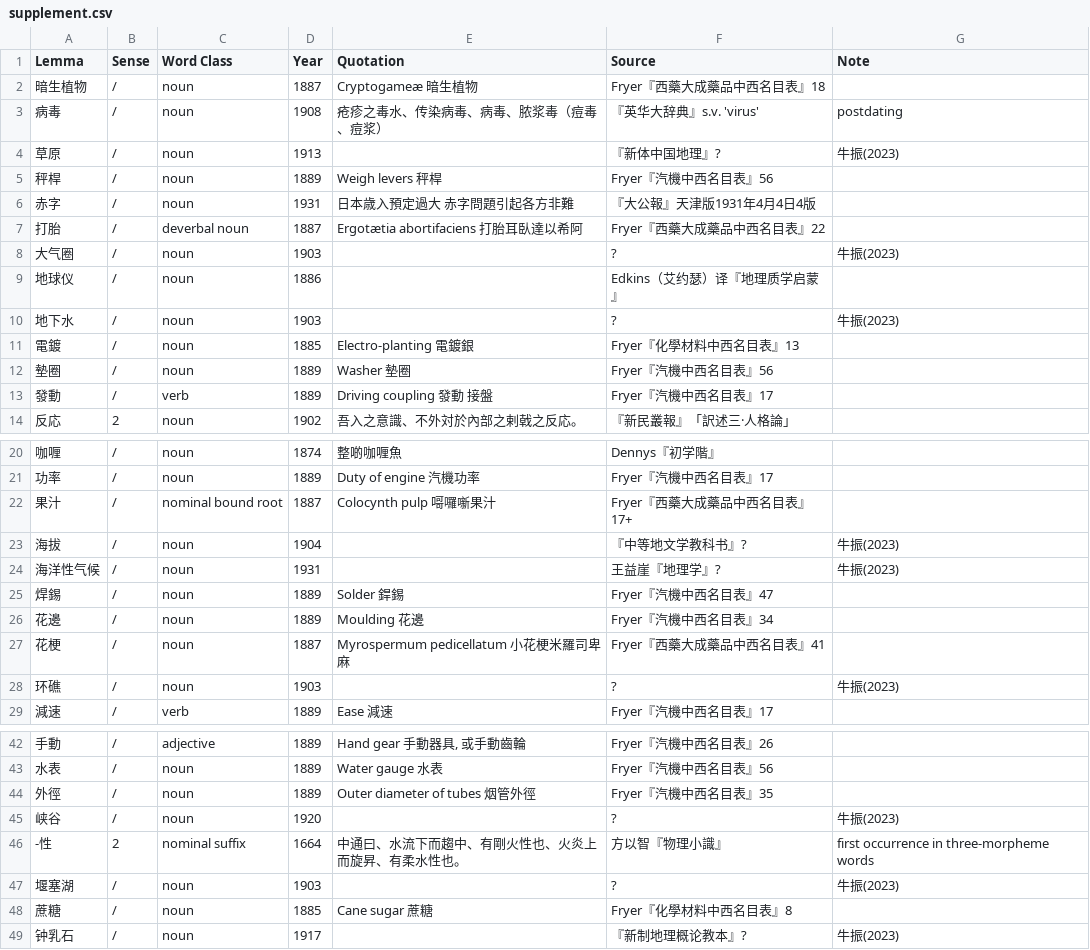
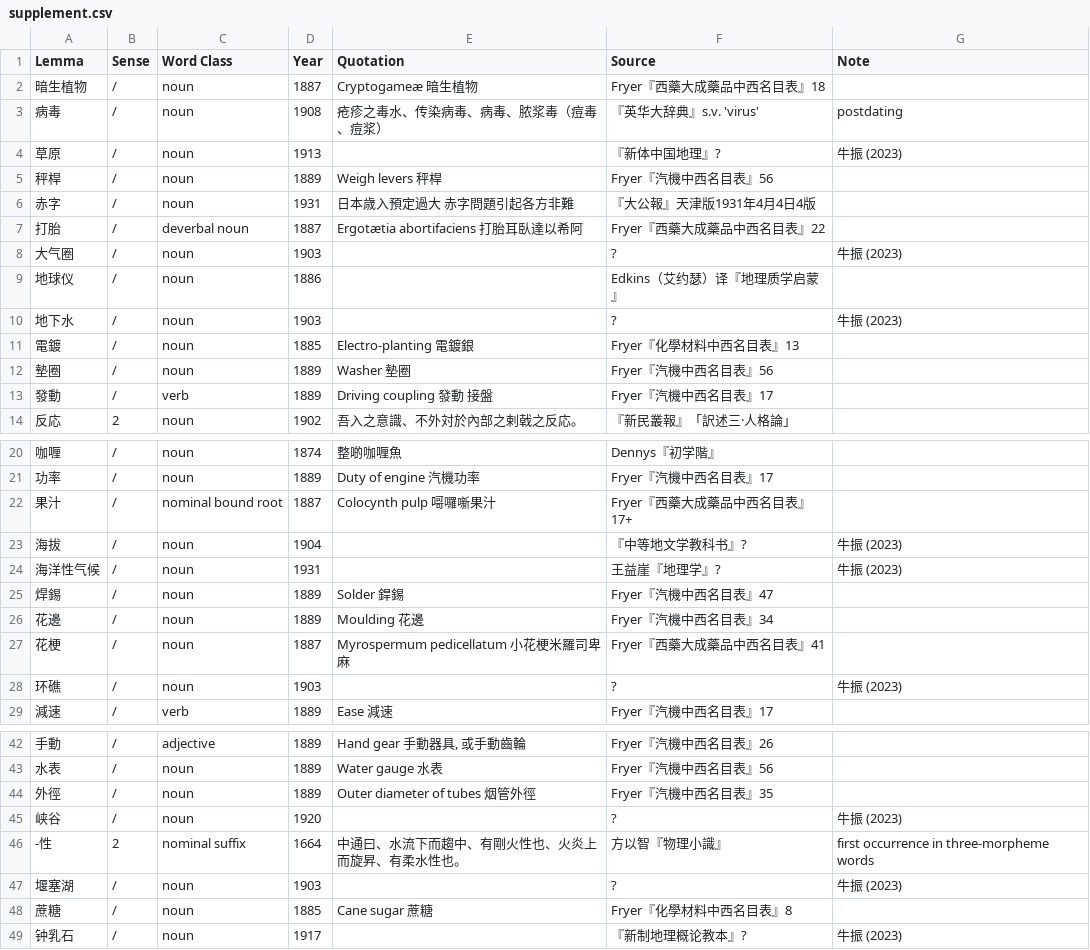
Before and after one commit to t18d/HuangSupplement, a CSV file: supplement.csv, drawn as a sheet; only a part is shown, gaps mark what is left out; the diff covers the shown part only.

Commit message:
Fix formatting

```diff
--- a/supplement.csv
+++ b/supplement.csv
@@ -3,3 +3,3 @@ Lemma,Sense,Word Class,Year,Quotation,Source,Note
 病毒,/,noun,1908,疮疹之毒水、传染病毒、病毒、脓浆毒（痘毒、痘浆）,『英华大辞典』s.v. 'virus',postdating
-草原,/,noun,1913,,『新体中国地理』?,牛振(2023)
+草原,/,noun,1913,,『新体中国地理』?,牛振 (2023)
 秤桿,/,noun,1889,Weigh levers 秤桿,Fryer『汽機中西名目表』56,
@@ -7,5 +7,5 @@ Lemma,Sense,Word Class,Year,Quotation,Source,Note
 打胎,/,deverbal noun,1887,Ergotætia abortifaciens 打胎耳臥達以希阿,Fryer『西藥大成藥品中西名目表』22,
-大气圈,/,noun,1903,,?,牛振(2023)
+大气圈,/,noun,1903,,?,牛振 (2023)
 地球仪,/,noun,1886,,Edkins（艾约瑟）译『地理质学启蒙』,
-地下水,/,noun,1903,,?,牛振(2023)
+地下水,/,noun,1903,,?,牛振 (2023)
 電鍍,/,noun,1885,Electro-planting 電鍍銀,Fryer『化學材料中西名目表』13,
@@ -22,4 +22,4 @@ Lemma,Sense,Word Class,Year,Quotation,Source,Note
 果汁,/,nominal bound root,1887,Colocynth pulp 𠹭囉噺果汁,Fryer『西藥大成藥品中西名目表』17+,
-海拔,/,noun,1904,,『中等地文学教科书』?,牛振(2023)
-海洋性气候,/,noun,1931,,王益崖『地理学』?,牛振(2023)
+海拔,/,noun,1904,,『中等地文学教科书』?,牛振 (2023)
+海洋性气候,/,noun,1931,,王益崖『地理学』?,牛振 (2023)
 焊錫,/,noun,1889,Solder 銲錫,Fryer『汽機中西名目表』47,
@@ -27,3 +27,3 @@ Lemma,Sense,Word Class,Year,Quotation,Source,Note
 花梗,/,noun,1887,Myrospermum pedicellatum 小花梗米羅司卑麻,Fryer『西藥大成藥品中西名目表』41,
-环礁,/,noun,1903,,?,牛振(2023)
+环礁,/,noun,1903,,?,牛振 (2023)
 減速,/,verb,1889,Ease 減速,Fryer『汽機中西名目表』17,
@@ -44,6 +44,6 @@ Lemma,Sense,Word Class,Year,Quotation,Source,Note
 外徑,/,noun,1889,Outer diameter of tubes 烟管外徑,Fryer『汽機中西名目表』35,
-峡谷,/,noun,1920,,?,牛振(2023)
+峡谷,/,noun,1920,,?,牛振 (2023)
 -性,2,nominal suffix,1664,中通曰、水流下而趨中、有剛火性也、火炎上而旋昇、有柔水性也。,方以智『物理小識』,first occurrence in three-morpheme words
-堰塞湖,/,noun,1903,,?,牛振(2023)
+堰塞湖,/,noun,1903,,?,牛振 (2023)
 蔗糖,/,noun,1885,Cane sugar 蔗糖,Fryer『化學材料中西名目表』8,
-钟乳石,/,noun,1917,,『新制地理概论教本』?,牛振(2023)
+钟乳石,/,noun,1917,,『新制地理概论教本』?,牛振 (2023)
```
Also changed, not shown: 1 edited cell elsewhere in this file.
